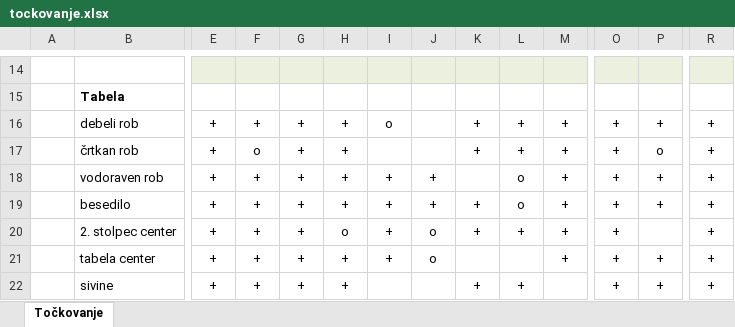
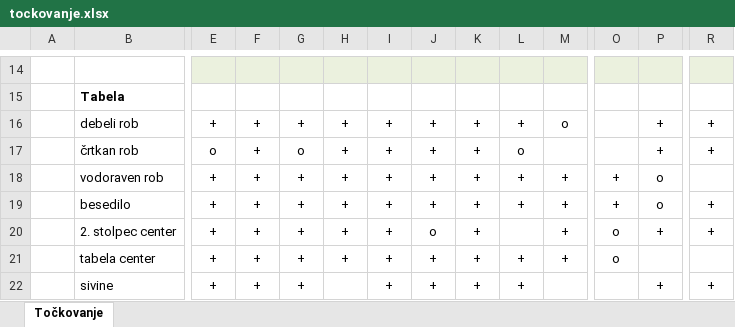
Before and after one commit to zalakmetic/racunalniski-praktikum, an Excel workbook: 10-razpredelnice/tockovanje.xlsx, sheet Točkovanje, drawn as a sheet; only a part is shown, gaps mark what is left out; values as stored, in another font and other column widths than the file's, no borders; the diff covers the shown part only; the diff names each change by its address in the sheet, - before the commit and + after, or states it on an @@ line.

```diff
--- a/10-razpredelnice/tockovanje.xlsx (sheet Točkovanje)
+++ b/10-razpredelnice/tockovanje.xlsx (sheet Točkovanje)
-I16: o
+I16: +
-J16:J17: (empty)
+J16:J17: +
-M16: +
+M16: o
-O16:O17: +
+O16:O17: (empty)
-E17: +
+E17: o
-F17: o
+F17: +
-G17: +
+G17: o
-I17: (empty)
+I17: +
-L17: +
+L17: o
-M17: +
+M17: (empty)
-P17: o
+P17: +
-K18: (empty)
+K18: +
-L18:L19: o
+L18:L19: +
-P18:P19: +
+P18:P19: o
-R18: +
+R18: (empty)
-H20: o
+H20: +
-L20: +
+L20: (empty)
-O20:O21: +
+O20:O21: o
-P20: (empty)
+P20: +
-J21: o
+J21: +
-K21: (empty)
+K21: +
-L21: (empty)
+L21: +
-P21: +
+P21: (empty)
-R21: +
+R21: (empty)
-H22: +
+H22: (empty)
-I22: (empty)
+I22: +
-J22: (empty)
+J22: +
-O22: +
+O22: (empty)
```
Also changed, not shown: 2 added rows, 2 removed rows and 181 edited cells elsewhere in this sheet, 1 other file.
